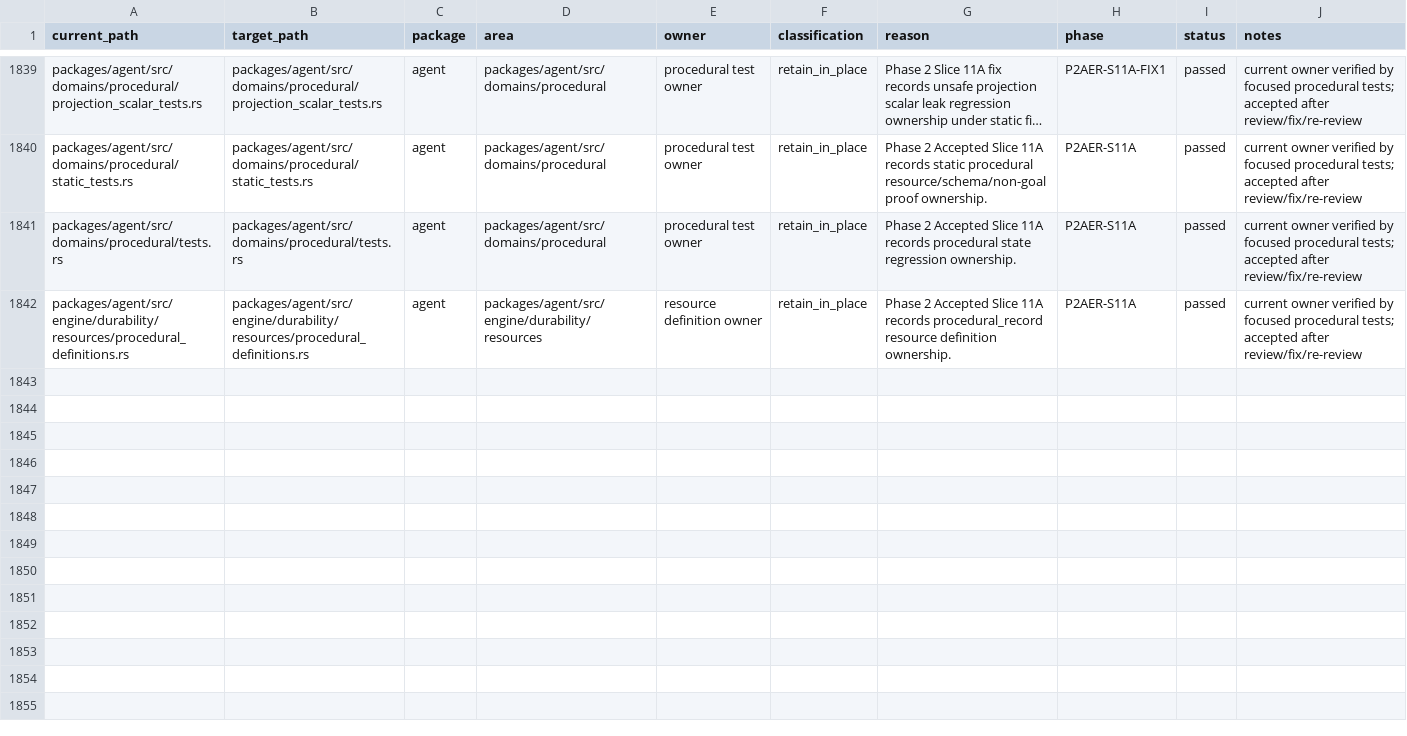
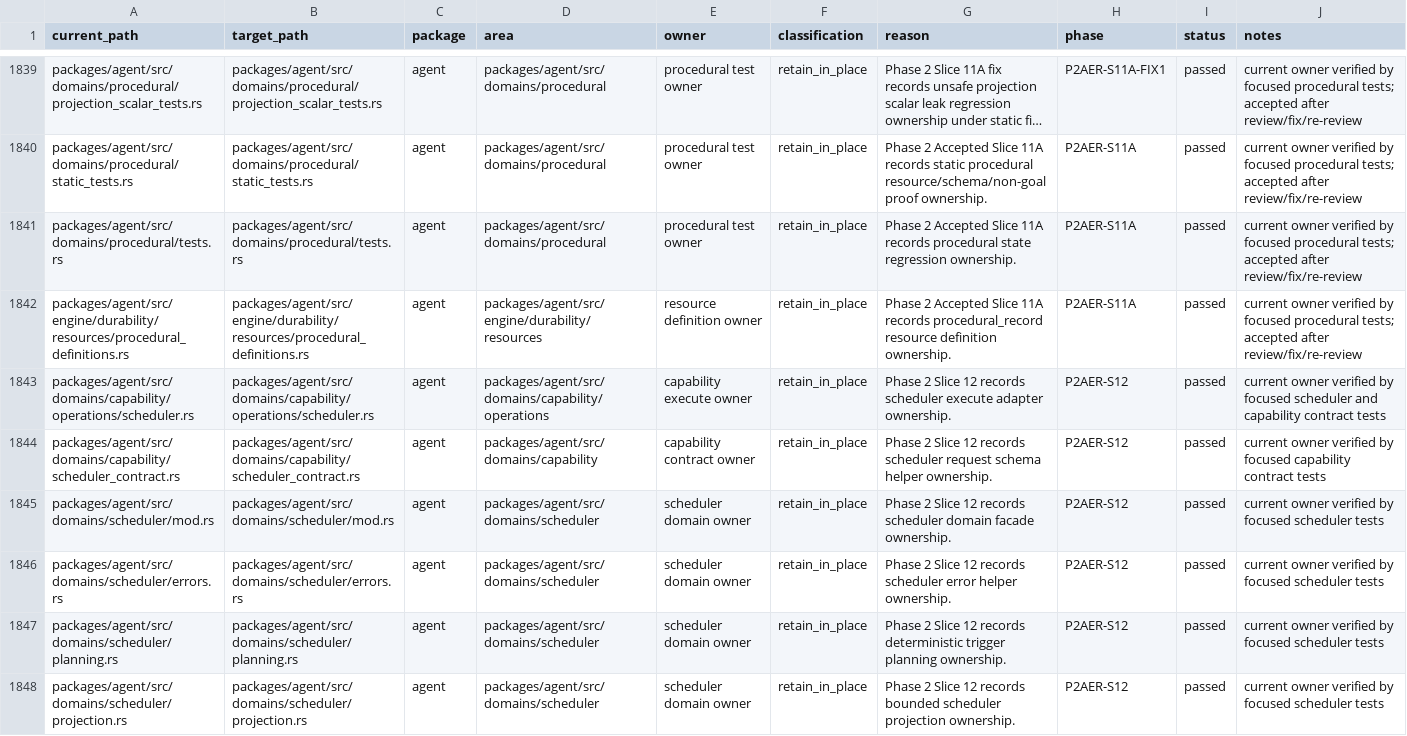
Before and after one commit to mhismail3/tron, a TSV file: packages/agent/docs/hierarchical-rearchitecture-current-ownership-map.tsv, drawn as a sheet; only a part is shown, gaps mark what is left out; long unchanged cells end in …; the diff covers the shown part only; the diff names each change by its address in the sheet, - before the commit and + after, or states it on an @@ line.

```diff
--- a/packages/agent/docs/hierarchical-rearchitecture-current-ownership-map.tsv
+++ b/packages/agent/docs/hierarchical-rearchitecture-current-ownership-map.tsv
+row 1843: packages/agent/src/domains/capability/operations/scheduler.rs | packages/agent/src/domains/capability/operations/scheduler.rs | agent | packages/agent/src/domains/capability/operations | capability execute owner | retain_in_place | Phase 2 Slice 12 records scheduler execute adapter ownership. | P2AER-S12 | passed | current owner verified by focused scheduler and capability contract tests
+row 1844: packages/agent/src/domains/capability/scheduler_contract.rs | packages/agent/src/domains/capability/scheduler_contract.rs | agent | packages/agent/src/domains/capability | capability contract owner | retain_in_place | Phase 2 Slice 12 records scheduler request schema helper ownership. | P2AER-S12 | passed | current owner verified by focused capability contract tests
+row 1845: packages/agent/src/domains/scheduler/mod.rs | packages/agent/src/domains/scheduler/mod.rs | agent | packages/agent/src/domains/scheduler | scheduler domain owner | retain_in_place | Phase 2 Slice 12 records scheduler domain facade ownership. | P2AER-S12 | passed | current owner verified by focused scheduler tests
+row 1846: packages/agent/src/domains/scheduler/errors.rs | packages/agent/src/domains/scheduler/errors.rs | agent | packages/agent/src/domains/scheduler | scheduler domain owner | retain_in_place | Phase 2 Slice 12 records scheduler error helper ownership. | P2AER-S12 | passed | current owner verified by focused scheduler tests
+row 1847: packages/agent/src/domains/scheduler/planning.rs | packages/agent/src/domains/scheduler/planning.rs | agent | packages/agent/src/domains/scheduler | scheduler domain owner | retain_in_place | Phase 2 Slice 12 records deterministic trigger planning ownership. | P2AER-S12 | passed | current owner verified by focused scheduler tests
+row 1848: packages/agent/src/domains/scheduler/projection.rs | packages/agent/src/domains/scheduler/projection.rs | agent | packages/agent/src/domains/scheduler | scheduler domain owner | retain_in_place | Phase 2 Slice 12 records bounded scheduler projection ownership. | P2AER-S12 | passed | current owner verified by focused scheduler tests
```
Also changed, not shown: 5 added rows elsewhere in this file, packages/agent/docs/hierarchical-rearchitecture-file-inventory.tsv, packages/agent/docs/primitive-code-cleanup-file-inventory.tsv, 38 other files.
